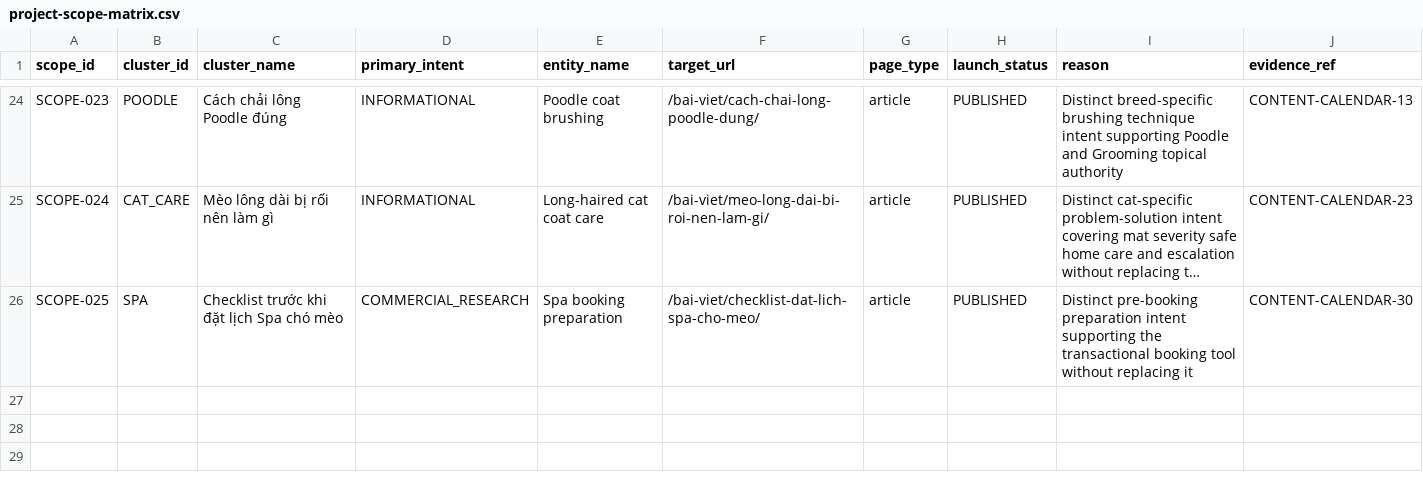
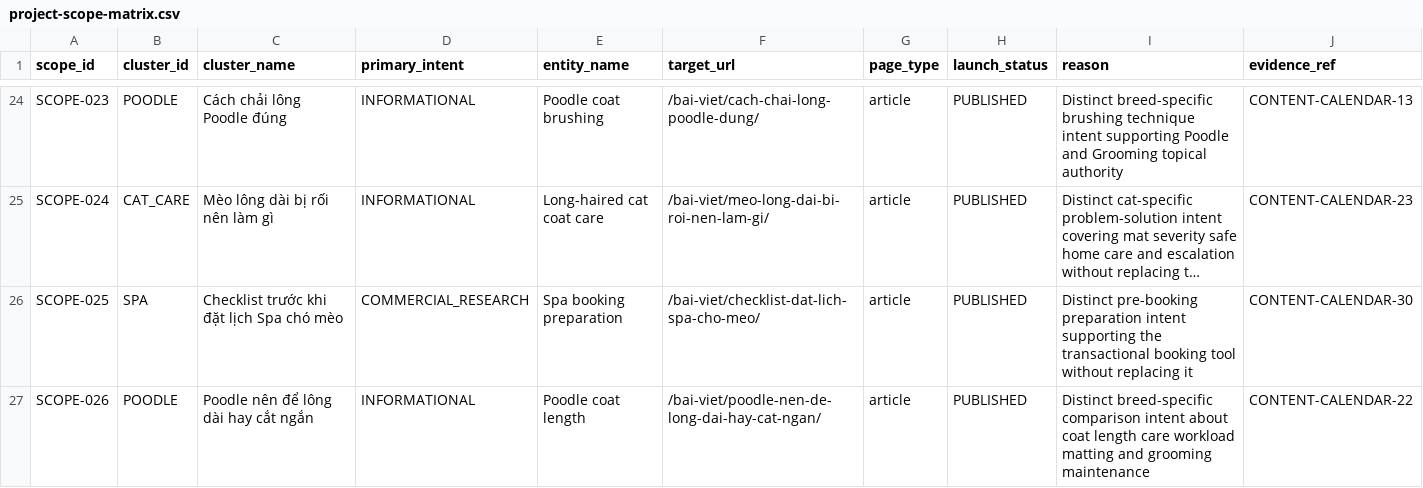
Before and after one commit to capquangfptminhlh/mimi, a CSV file: .website-os/evidence/project-scope-matrix.csv, drawn as a sheet; only a part is shown, gaps mark what is left out; long unchanged cells end in …; the diff names each change by its address in the sheet, - before the commit and + after, or states it on an @@ line.

Commit message:
seo: add Poodle coat comparison scope

```diff
--- a/.website-os/evidence/project-scope-matrix.csv
+++ b/.website-os/evidence/project-scope-matrix.csv
+row 27: SCOPE-026 | POODLE | Poodle nên để lông dài hay cắt ngắn | INFORMATIONAL | Poodle coat length | /bai-viet/poodle-nen-de-long-dai-hay-cat-ngan/ | article | PUBLISHED | Distinct breed-specific comparison intent about coat length care workload matting and grooming maintenance | CONTENT-CALENDAR-22
```
